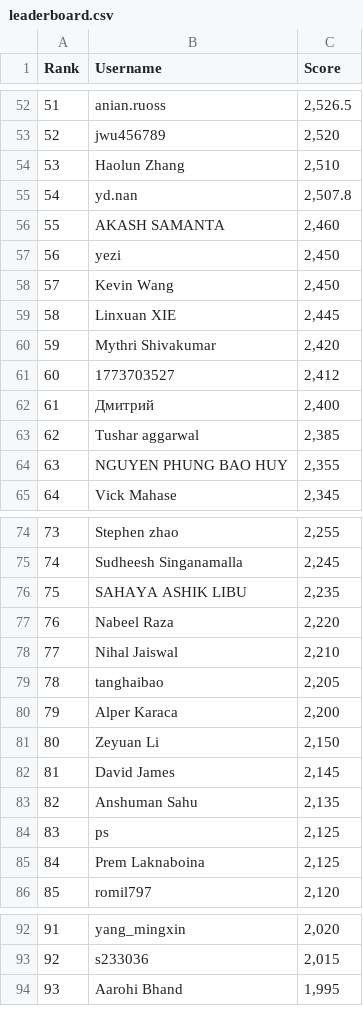
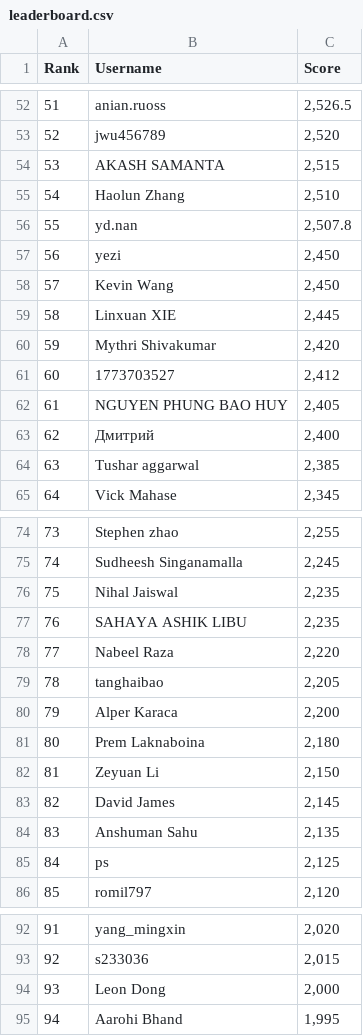
Before and after one commit to silvermete0r/deepml-top, a CSV file: leaderboard.csv, drawn as a sheet; only a part is shown, gaps mark what is left out; removed rows and columns are numbered as before the commit, all else as after; the diff covers the shown part only; the diff names each change by its address in the sheet, - before the commit and + after, or states it on an @@ line.

```diff
--- a/leaderboard.csv
+++ b/leaderboard.csv
@@ column A (Rank) renumbered between rows 14 and 101 @@
+row 54: 53 | AKASH SAMANTA | 2,515
-row 56: 55 | AKASH SAMANTA | 2,460
+row 62: 61 | NGUYEN PHUNG BAO HUY | 2,405
-row 64: 63 | NGUYEN PHUNG BAO HUY | 2,355
+row 76: 75 | Nihal Jaiswal | 2,235
-row 78: 77 | Nihal Jaiswal | 2,210
+row 81: 80 | Prem Laknaboina | 2,180
-row 85: 84 | Prem Laknaboina | 2,125
+row 94: 93 | Leon Dong | 2,000
```
Also changed, not shown: 6 added rows, 7 removed rows and 3 edited cells elsewhere in this file, 2 other files.
